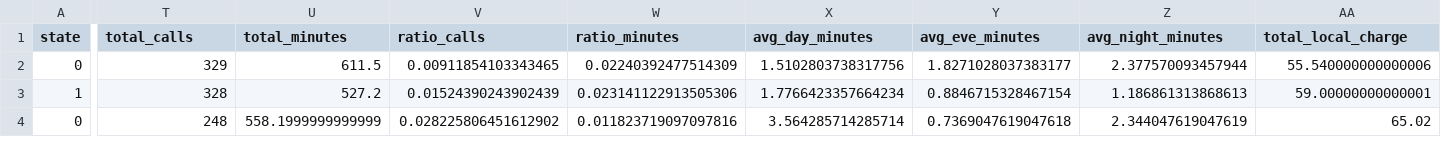
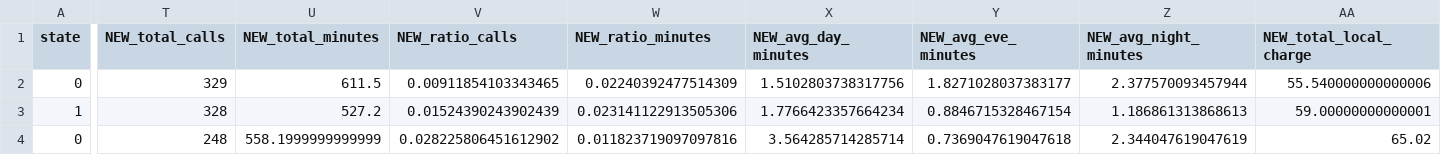
Before and after one commit to Messerschmidts101/Churn-Prediction-V1, a CSV file: model/data/x_dataset.csv, drawn as a sheet; only a part is shown, gaps mark what is left out; the diff covers the shown part only; the diff names each change by its address in the sheet, - before the commit and + after, or states it on an @@ line.

```diff
--- a/model/data/x_dataset.csv
+++ b/model/data/x_dataset.csv
-T1: total_calls
+T1: NEW_total_calls
-U1: total_minutes
+U1: NEW_total_minutes
-V1: ratio_calls
+V1: NEW_ratio_calls
-W1: ratio_minutes
+W1: NEW_ratio_minutes
-X1: avg_day_minutes
+X1: NEW_avg_day_minutes
-Y1: avg_eve_minutes
+Y1: NEW_avg_eve_minutes
-Z1: avg_night_minutes
+Z1: NEW_avg_night_minutes
-AA1: total_local_charge
+AA1: NEW_total_local_charge
```
Also changed, not shown: 1 edited cell elsewhere in this file, 4 other files.
